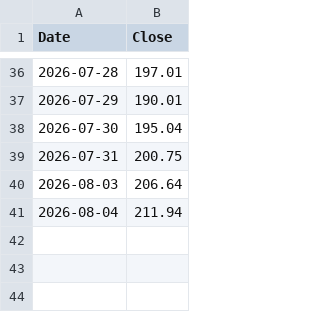
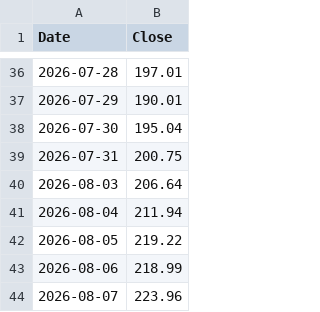
Before and after one commit to Ritz-Liu/CXMT-Semiconductor-Analysis, a CSV file: data/NVIDIA_NVDA_US.csv, drawn as a sheet; only a part is shown, gaps mark what is left out; the diff names each change by its address in the sheet, - before the commit and + after, or states it on an @@ line.

```diff
--- a/data/NVIDIA_NVDA_US.csv
+++ b/data/NVIDIA_NVDA_US.csv
+row 42: 2026-08-05 | 219.22
+row 43: 2026-08-06 | 218.99
+row 44: 2026-08-07 | 223.96
```
Also changed, not shown: data/AMEC_688012_SH.csv, data/APPLE_AAPL_US.csv, 4 other files.
